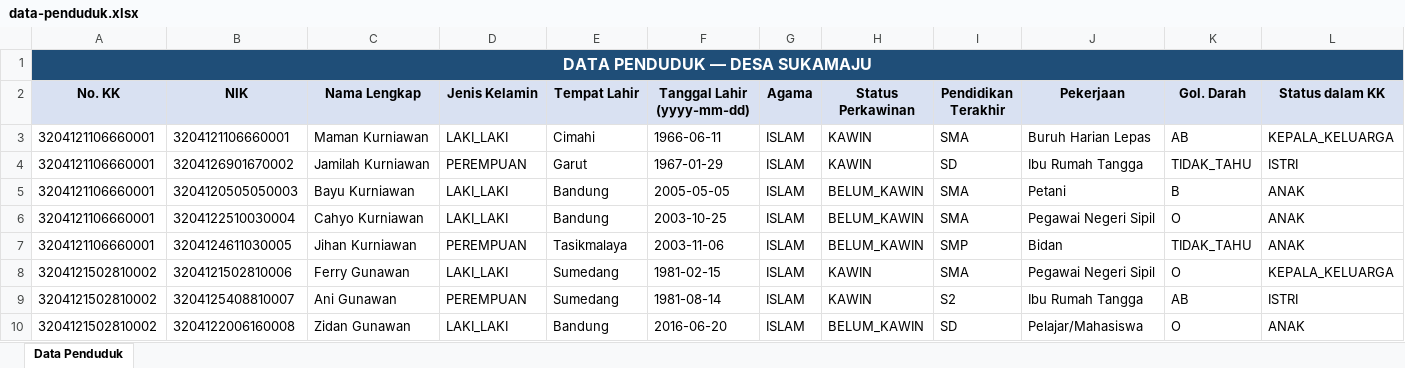
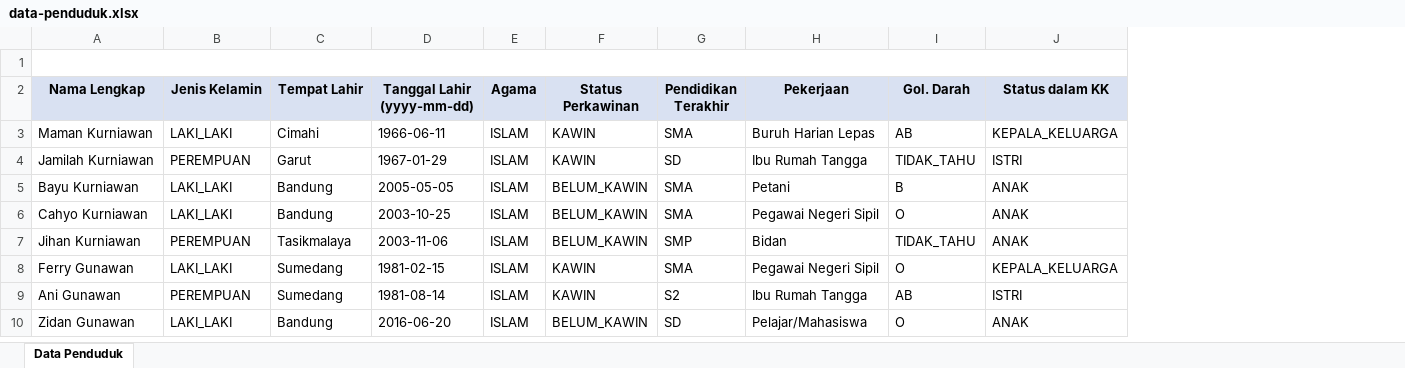
Before and after one commit to KullyanHubbard/Web-Gadingkulon, an Excel workbook: docs/data-penduduk.xlsx, sheet Data Penduduk, drawn as a sheet; only a part is shown; values as stored, in another font and other column widths than the file's, no borders; the diff names each change by its address in the sheet, - before the commit and + after, or states it on an @@ line.

```diff
--- a/docs/data-penduduk.xlsx (sheet Data Penduduk)
+++ b/docs/data-penduduk.xlsx (sheet Data Penduduk)
-column A (No. KK), row 1: DATA PENDUDUK — DESA SUKAMAJU; rows 3-10: 3204121106660001 | 3204121106660001 | 3204121106660001 | 3204121106660001 | 3204121106660001 | 3204121502810002 | 3204121502810002 | 3204121502810002
-column B (NIK), rows 3-10: 3204121106660001 | 3204126901670002 | 3204120505050003 | 3204122510030004 | 3204124611030005 | 3204121502810006 | 3204125408810007 | 3204122006160008
+A1:S1 merged
```
Also changed, not shown: 1 other file.
